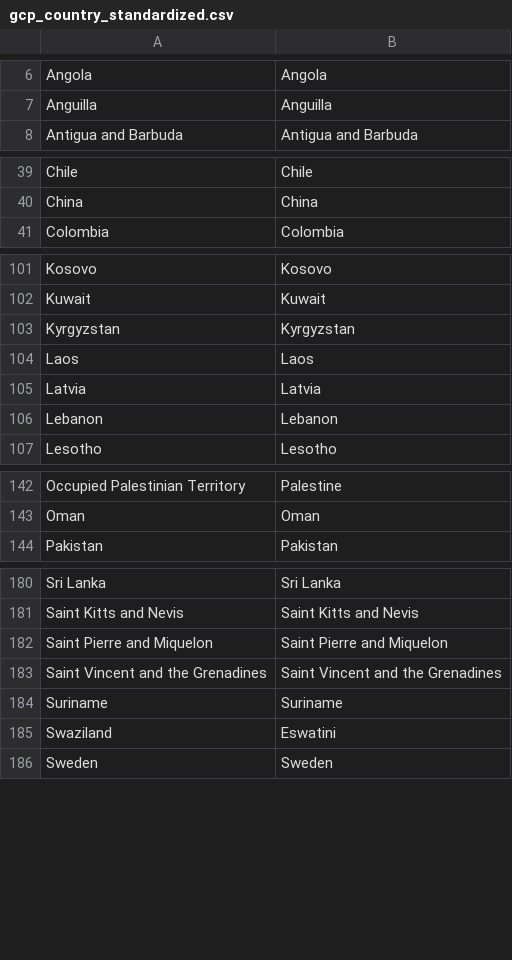
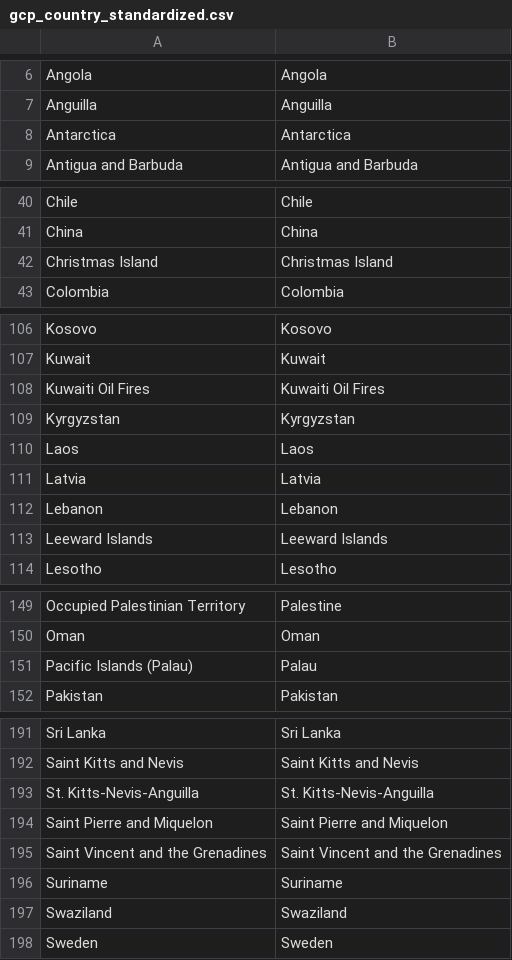
Before and after one commit to owid/co2-data, a CSV file: scripts/input/shared/gcp_country_standardized.csv, drawn as a sheet; only a part is shown, gaps mark what is left out; the diff covers the shown part only.

```diff
--- a/scripts/input/shared/gcp_country_standardized.csv
+++ b/scripts/input/shared/gcp_country_standardized.csv
@@ -7,2 +7,3 @@ Angola,Angola
 Anguilla,Anguilla
+Antarctica,Antarctica
 Antigua and Barbuda,Antigua and Barbuda
@@ -40,2 +41,3 @@ Chile,Chile
 China,China
+Christmas Island,Christmas Island
 Colombia,Colombia
@@ -102,2 +107,3 @@ Kosovo,Kosovo
 Kuwait,Kuwait
+Kuwaiti Oil Fires,Kuwaiti Oil Fires
 Kyrgyzstan,Kyrgyzstan
@@ -106,2 +112,3 @@ Latvia,Latvia
 Lebanon,Lebanon
+Leeward Islands,Leeward Islands
 Lesotho,Lesotho
@@ -143,2 +150,3 @@ Occupied Palestinian Territory,Palestine
 Oman,Oman
+Pacific Islands (Palau),Palau
 Pakistan,Pakistan
@@ -181,2 +192,3 @@ Sri Lanka,Sri Lanka
 Saint Kitts and Nevis,Saint Kitts and Nevis
+St. Kitts-Nevis-Anguilla,St. Kitts-Nevis-Anguilla
 Saint Pierre and Miquelon,Saint Pierre and Miquelon
@@ -184,3 +196,3 @@ Saint Vincent and the Grenadines,Saint Vincent and the Grenadines
 Suriname,Suriname
-Swaziland,Eswatini
+Swaziland,Swaziland
 Sweden,Sweden
```
Also changed, not shown: 6 added rows, 12 removed rows and 3 edited cells elsewhere in this file.
